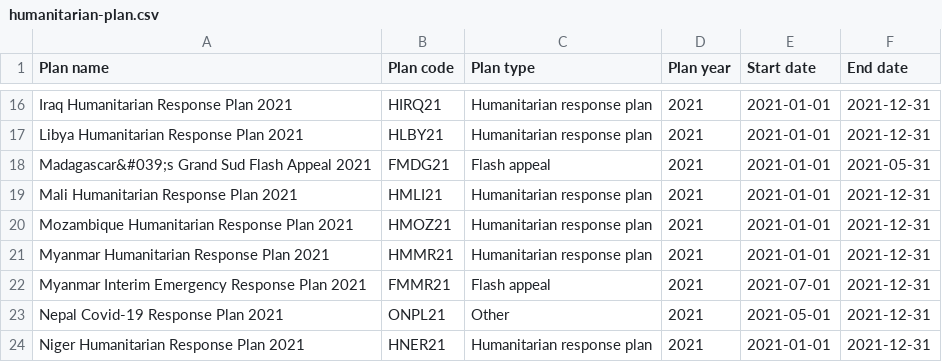
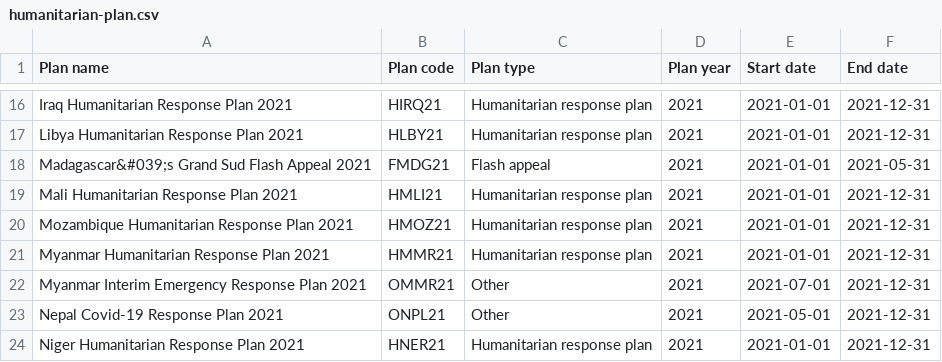
Before and after one commit to codeforIATI/humanitarian-plan-codelist, a CSV file: docs/humanitarian-plan.csv, drawn as a sheet; only a part is shown, gaps mark what is left out.

Commit message:
Automated update

```diff
--- a/docs/humanitarian-plan.csv
+++ b/docs/humanitarian-plan.csv
@@ -21,3 +21,3 @@ Mozambique Humanitarian Response Plan 2021,HMOZ21,Humanitarian response plan,202
 Myanmar Humanitarian Response Plan 2021,HMMR21,Humanitarian response plan,2021,2021-01-01,2021-12-31
-Myanmar Interim Emergency Response Plan 2021,FMMR21,Flash appeal,2021,2021-07-01,2021-12-31
+Myanmar Interim Emergency Response Plan 2021,OMMR21,Other,2021,2021-07-01,2021-12-31
 Nepal Covid-19 Response Plan 2021,ONPL21,Other,2021,2021-05-01,2021-12-31
```
